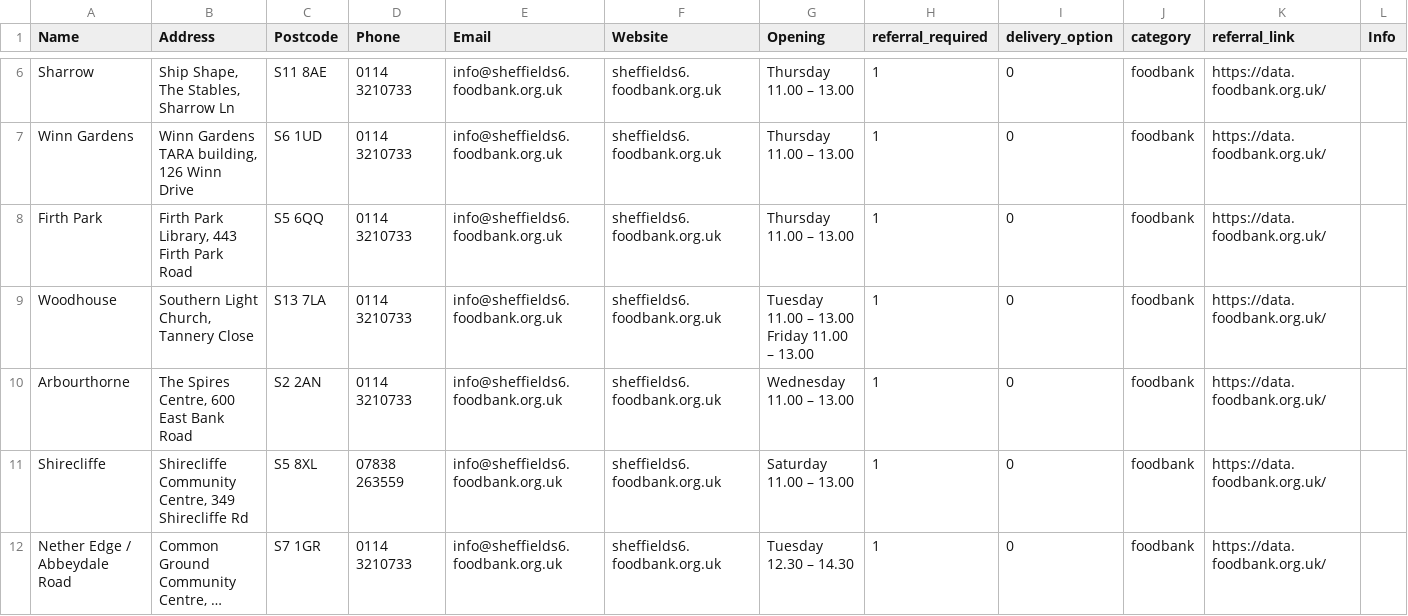
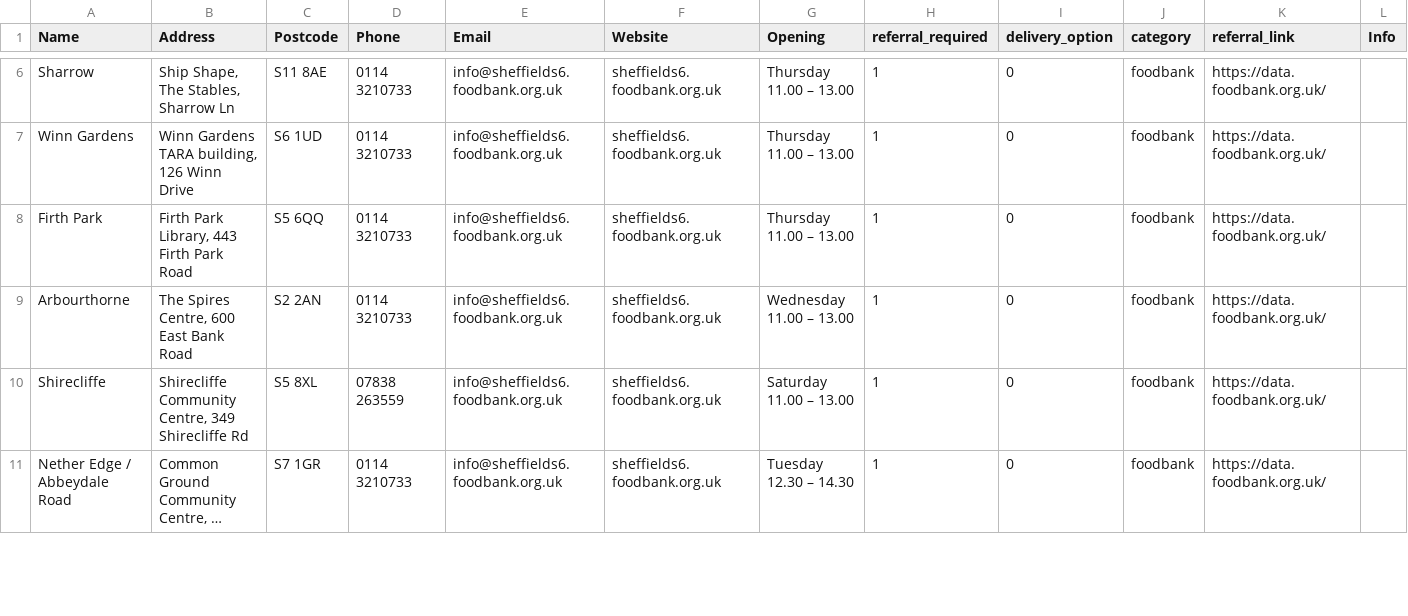
Before and after one commit to MartinChrisWood/foodfinder, a CSV file: data/foodbanks.csv, drawn as a sheet; only a part is shown, gaps mark what is left out; long unchanged cells end in …; the diff covers the shown part only.

Commit message:
Updated foodbanks list, added some print checks to data processing

```diff
--- a/data/foodbanks.csv
+++ b/data/foodbanks.csv
@@ -9,4 +9,2 @@ Winn Gardens,"Winn Gardens TARA building, 126 Winn Drive",S6 1UD,0114 3210733,in
 Firth Park,"Firth Park Library, 443 Firth Park Road",S5 6QQ,0114 3210733,info@sheffields6.foodbank.org.uk,sheffields6.foodbank.org.uk,Thursday 11.00 – 13.00,1,0,foodbank,https://data.foodbank.org.uk/,
-Woodhouse,"Southern Light Church, Tannery Close",S13 7LA,0114 3210733,info@sheffields6.foodbank.org.uk,sheffields6.foodbank.org.uk,"Tuesday 11.00 – 13.00
-Friday 11.00 – 13.00",1,0,foodbank,https://data.foodbank.org.uk/,
 Arbourthorne,"The Spires Centre, 600 East Bank Road",S2 2AN,0114 3210733,info@sheffields6.foodbank.org.uk,sheffields6.foodbank.org.uk,Wednesday 11.00 – 13.00,1,0,foodbank,https://data.foodbank.org.uk/,
```
Also changed, not shown: 5 edited cells elsewhere in this file, data/foodbank_coords.csv, 2 other files.
